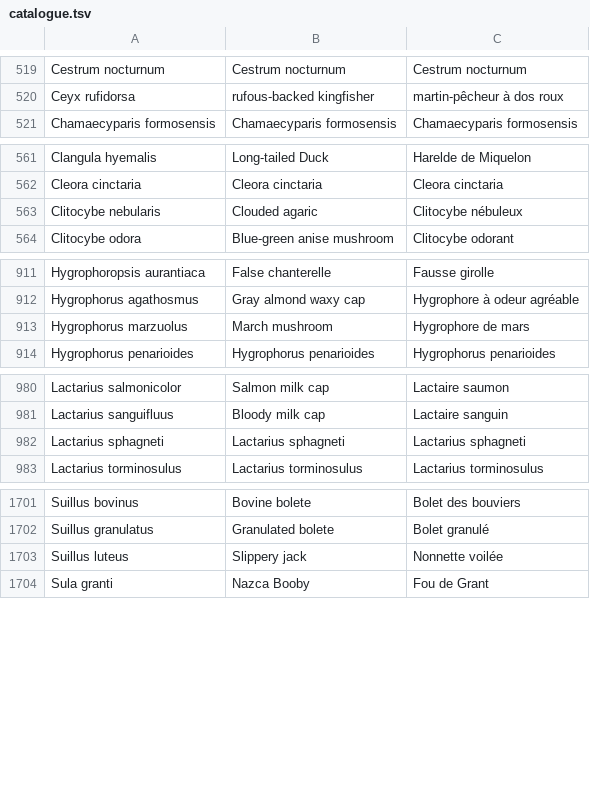
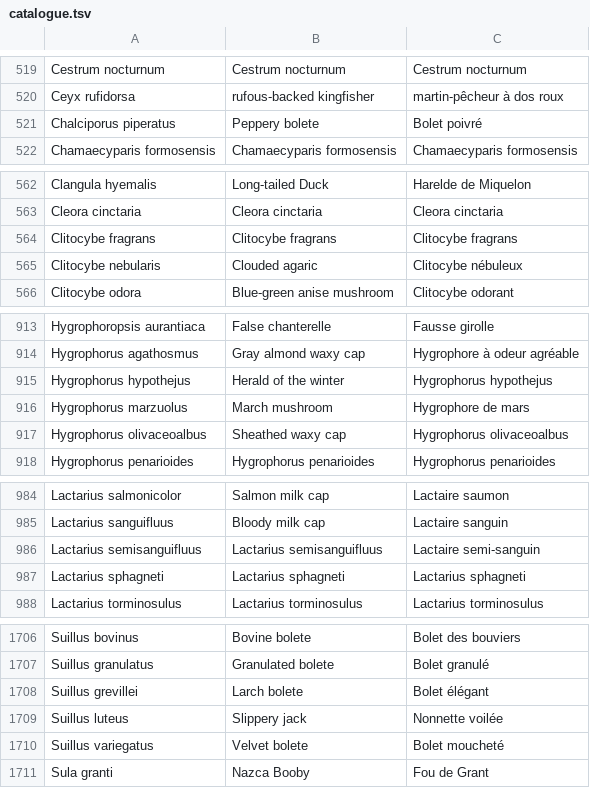
Before and after one commit to link2hearth/Atom2Universe, a TSV file: tools/parentes/catalogue.tsv, drawn as a sheet; only a part is shown, gaps mark what is left out.

```diff
--- a/tools/parentes/catalogue.tsv
+++ b/tools/parentes/catalogue.tsv
@@ -520,2 +520,3 @@ Cestrum nocturnum	Cestrum nocturnum	Cestrum nocturnum
 Ceyx rufidorsa	rufous-backed kingfisher	martin-pêcheur à dos roux
+Chalciporus piperatus	Peppery bolete	Bolet poivré
 Chamaecyparis formosensis	Chamaecyparis formosensis	Chamaecyparis formosensis
@@ -562,2 +563,3 @@ Clangula hyemalis	Long-tailed Duck	Harelde de Miquelon
 Cleora cinctaria	Cleora cinctaria	Cleora cinctaria
+Clitocybe fragrans	Clitocybe fragrans	Clitocybe fragrans
 Clitocybe nebularis	Clouded agaric	Clitocybe nébuleux
@@ -912,3 +914,5 @@ Hygrophoropsis aurantiaca	False chanterelle	Fausse girolle
 Hygrophorus agathosmus	Gray almond waxy cap	Hygrophore à odeur agréable
+Hygrophorus hypothejus	Herald of the winter	Hygrophorus hypothejus
 Hygrophorus marzuolus	March mushroom	Hygrophore de mars
+Hygrophorus olivaceoalbus	Sheathed waxy cap	Hygrophorus olivaceoalbus
 Hygrophorus penarioides	Hygrophorus penarioides	Hygrophorus penarioides
@@ -981,2 +985,3 @@ Lactarius salmonicolor	Salmon milk cap	Lactaire saumon
 Lactarius sanguifluus	Bloody milk cap	Lactaire sanguin
+Lactarius semisanguifluus	Lactarius semisanguifluus	Lactaire semi-sanguin
 Lactarius sphagneti	Lactarius sphagneti	Lactarius sphagneti
@@ -1702,3 +1707,5 @@ Suillus bovinus	Bovine bolete	Bolet des bouviers
 Suillus granulatus	Granulated bolete	Bolet granulé
+Suillus grevillei	Larch bolete	Bolet élégant
 Suillus luteus	Slippery jack	Nonnette voilée
+Suillus variegatus	Velvet bolete	Bolet moucheté
 Sula granti	Nazca Booby	Fou de Grant
```
Also changed, not shown: 7 other files.
